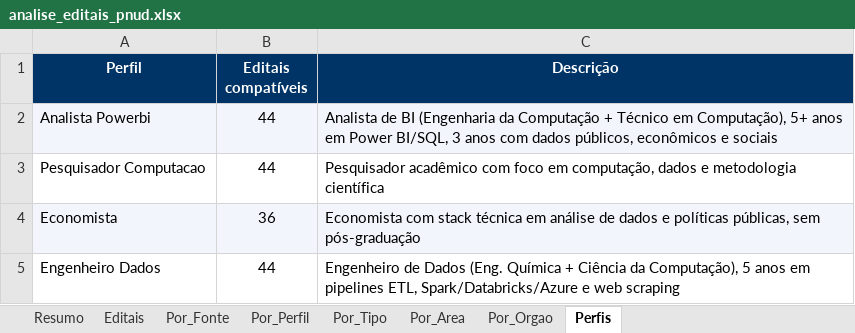
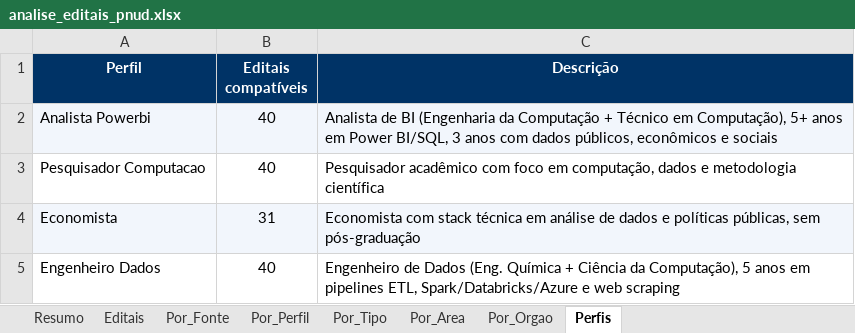
Before and after one commit to ams1974/analise-editais, an Excel workbook: analise_editais_pnud.xlsx, sheet Perfis, drawn as a sheet; values as stored, in another font and other column widths than the file's, no borders; the diff names each change by its address in the sheet, - before the commit and + after, or states it on an @@ line.

```diff
--- a/analise_editais_pnud.xlsx (sheet Perfis)
+++ b/analise_editais_pnud.xlsx (sheet Perfis)
-B2:B3 (Editais compatíveis): 44
+B2:B3 (Editais compatíveis): 40
-B4 (Editais compatíveis): 36
+B4 (Editais compatíveis): 31
-B5 (Editais compatíveis): 44
+B5 (Editais compatíveis): 40
```
Also changed, not shown: sheet Editais, sheet Por_Orgao, sheet Resumo, sheet Por_Area, sheet Por_Fonte, sheet Por_Tipo, 1 more sheet, 6 other files.
